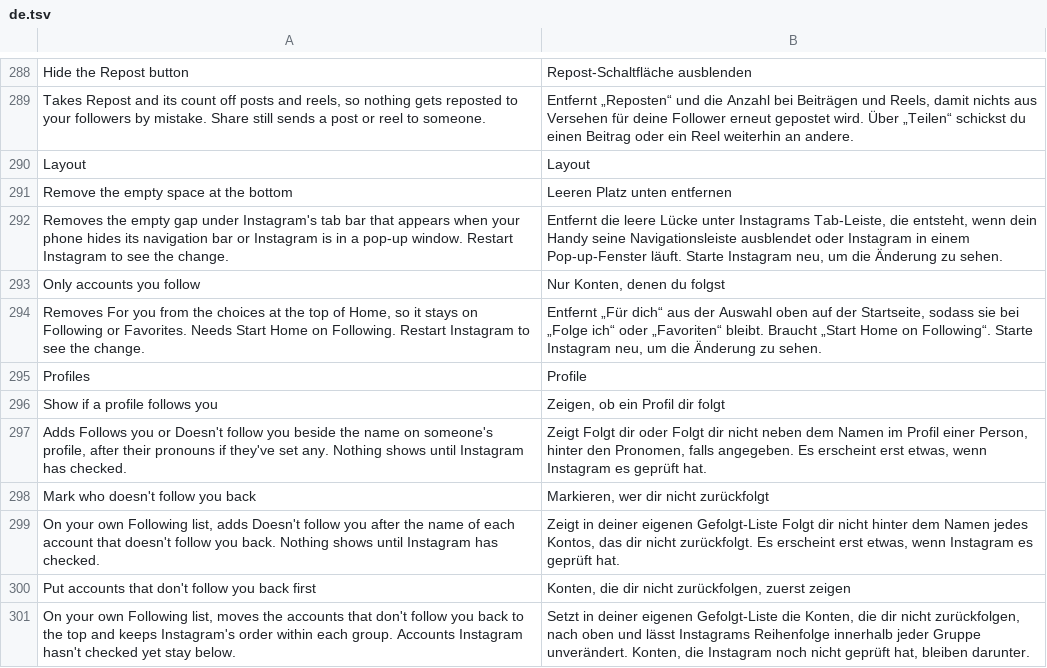
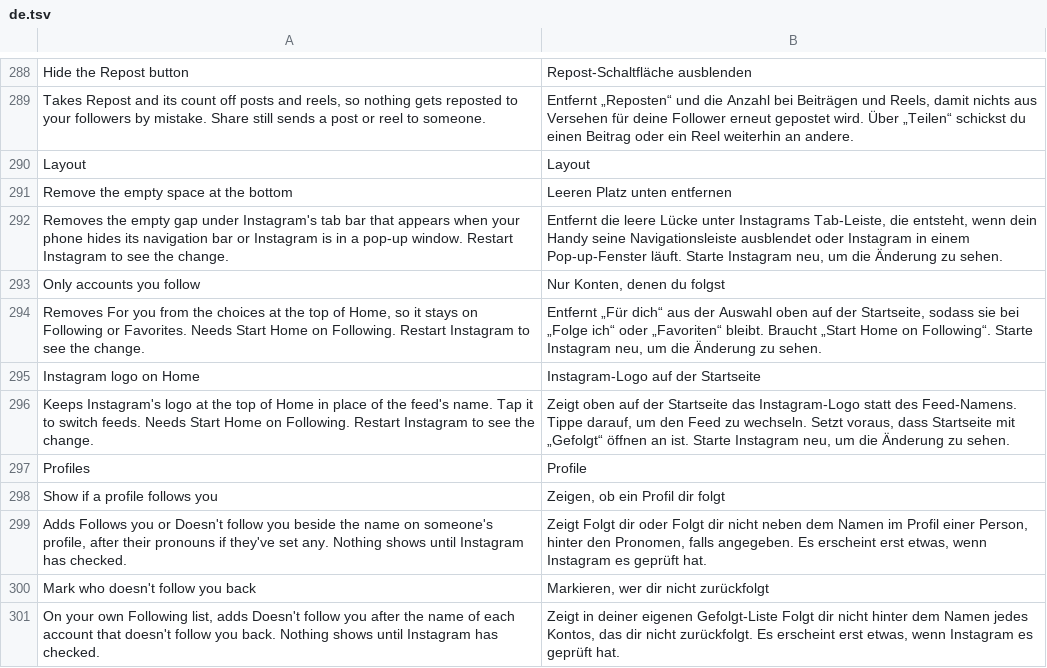
Before and after one commit to SysAdminDoc/HushGram, a TSV file: extensions/shared/library/src/main/l10n/de.tsv, drawn as a sheet; only a part is shown, gaps mark what is left out; the shorter side is filled out with more unchanged rows.

Commit message:
feat(feed): keep Instagram's logo on Home while it starts on Following
Adds Instagram logo on Home under Feed, a third switch on Start Home on
Following. It starts off, needs the first switch, and asks for a restart.

With the picker on, Home's title view shows the picked feed's name and an
arrow. ActionBarTitleViewSwitcher (a view Instagram's layouts name) is a
ViewAnimator whose first child is the logo and second child the name. Its
one (boolean, String) method switches to the second child, and its one
(String, String, boolean, boolean) method switches to the first, with the
arrow. The patch finds both by shape and by the constant handed to
setDisplayedChild, and asks FollowingFeed.keepLogo first thing in the name
method. A yes calls the logo method with the arrow flag it was given and
returns before the name is set, so the arrow still opens the picker.
keepLogo answers yes only for a title view under Home's header
(MainFeedActionBar), so the other screens that use the same view are left
alone, and fails open.

The answer lives in a local register, never on a parameter register, and
TitleLogoHookTest pins that, the call's registers and the untouched rest of
the method on all seven 450 builds.

Refs #126

```diff
--- a/extensions/shared/library/src/main/l10n/de.tsv
+++ b/extensions/shared/library/src/main/l10n/de.tsv
@@ -294,2 +294,4 @@ Only accounts you follow	Nur Konten, denen du folgst
 Removes For you from the choices at the top of Home, so it stays on Following or Favorites. Needs Start Home on Following. Restart Instagram to see the change.	Entfernt „Für dich“ aus der Auswahl oben auf der Startseite, sodass sie bei „Folge ich“ oder „Favoriten“ bleibt. Braucht „Start Home on Following“. Starte Instagram neu, um die Änderung zu sehen.
+Instagram logo on Home	Instagram-Logo auf der Startseite
+Keeps Instagram's logo at the top of Home in place of the feed's name. Tap it to switch feeds. Needs Start Home on Following. Restart Instagram to see the change.	Zeigt oben auf der Startseite das Instagram-Logo statt des Feed-Namens. Tippe darauf, um den Feed zu wechseln. Setzt voraus, dass Startseite mit „Gefolgt“ öffnen an ist. Starte Instagram neu, um die Änderung zu sehen.
 Profiles	Profile
```
Also changed, not shown: extensions/shared/library/src/main/l10n/es.tsv, extensions/shared/library/src/main/l10n/in.tsv, 17 other files.
